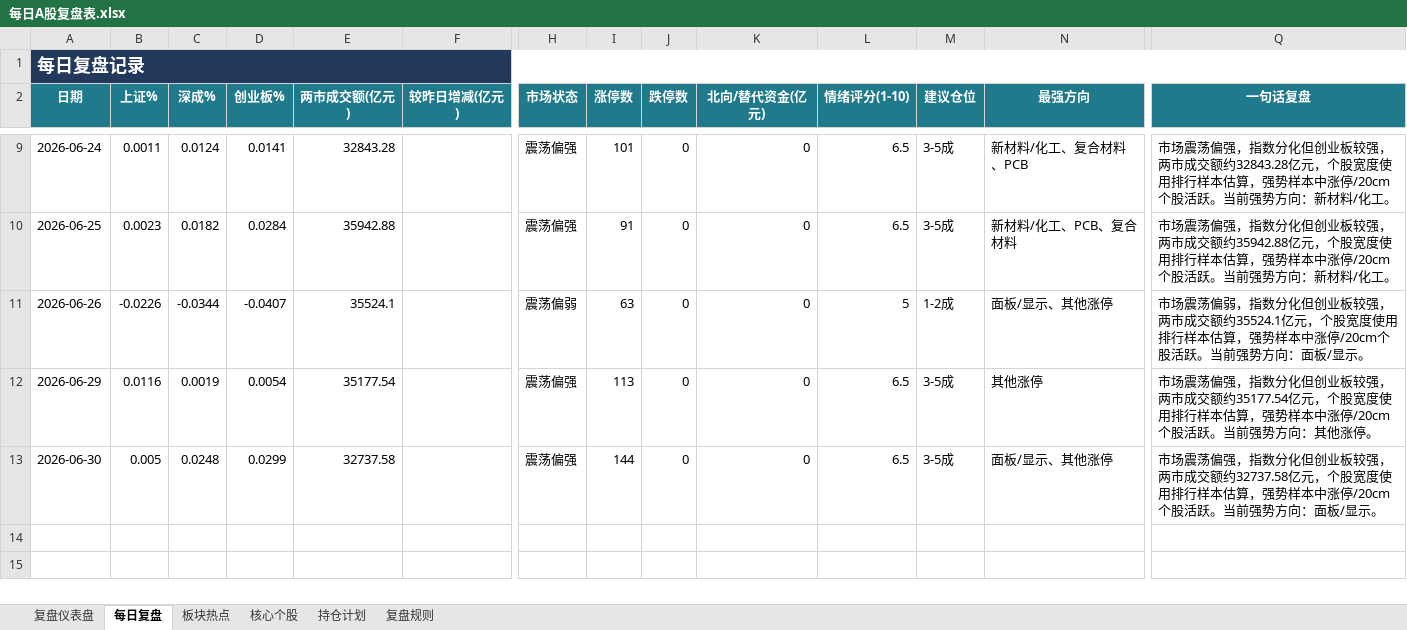
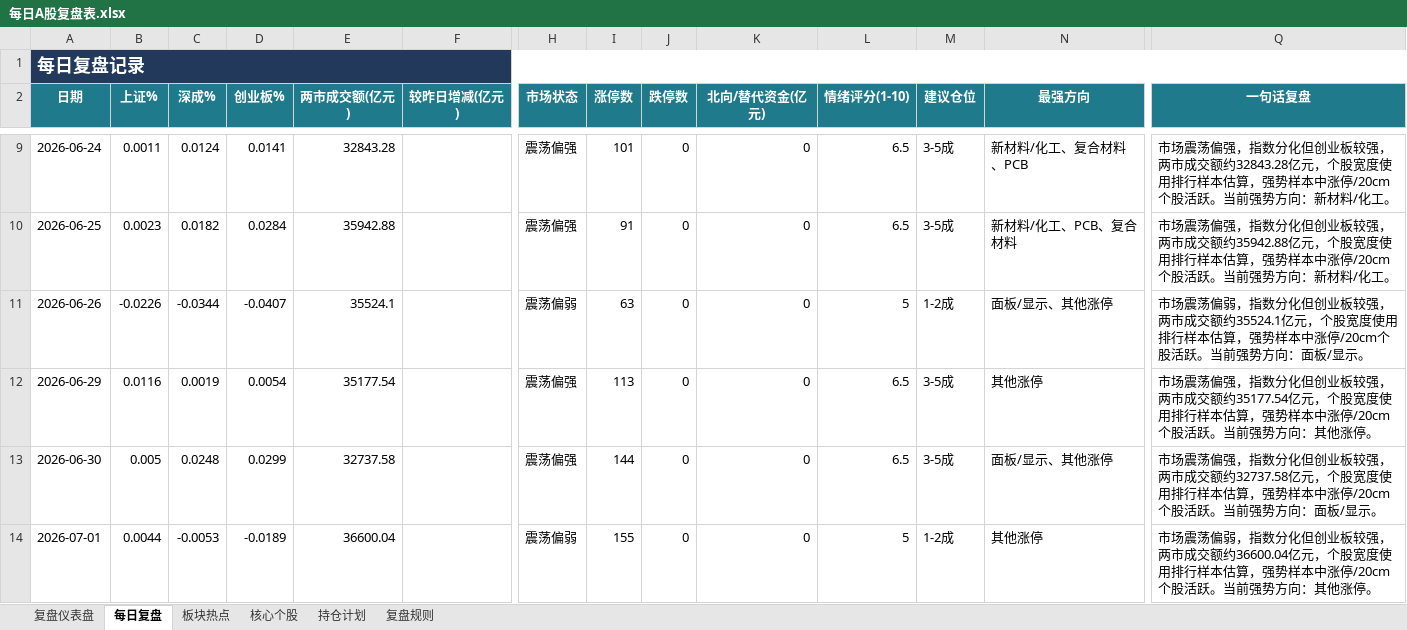
Before and after one commit to Toristricky/a-share-daily-review, an Excel workbook: 每日A股复盘表.xlsx, sheet 每日复盘, drawn as a sheet; only a part is shown, gaps mark what is left out; values as stored, in another font and other column widths than the file's, no borders; rows hold the shown columns only; the diff names each change by its address in the sheet, - before the commit and + after, or states it on an @@ line.

```diff
--- a/每日A股复盘表.xlsx (sheet 每日复盘)
+++ b/每日A股复盘表.xlsx (sheet 每日复盘)
+row 14: 2026-07-01 | 0.0044 | -0.0053 | -0.0189 | 36600.04 |  | 震荡偏弱 | 155 | 0 | 0 | 5 | 1-2成 | 其他涨停 | 市场震荡偏弱，指数分化但创业板较强，两市成交额约36600.04亿元，个股宽度使用排行样本估算，强势样本中涨停/20cm个股活跃。当前强势方向：其他涨停。
```
Also changed, not shown: 3 other files.
